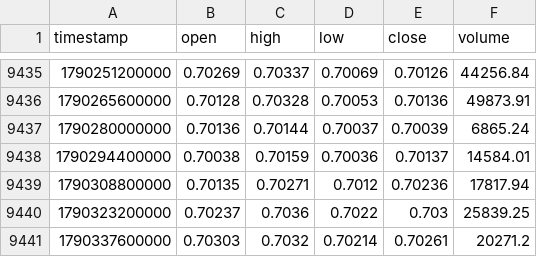
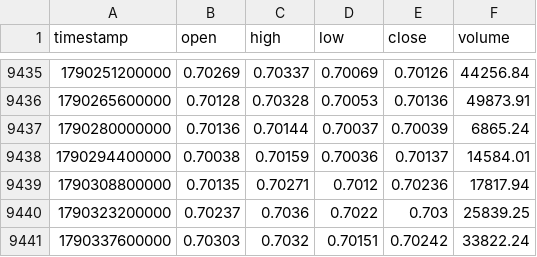
Before and after one commit to rikuudon24-beep/-fx-research-engine, a CSV file: data/market/h4/audusd.csv, drawn as a sheet; only a part is shown, gaps mark what is left out.

```diff
--- a/data/market/h4/audusd.csv
+++ b/data/market/h4/audusd.csv
@@ -9440,2 +9440,2 @@ timestamp,open,high,low,close,volume
 1790323200000,0.70237,0.7036,0.7022,0.703,25839.25
-1790337600000,0.70303,0.7032,0.70214,0.70261,20271.2
+1790337600000,0.70303,0.7032,0.70151,0.70242,33822.24
```
Also changed, not shown: data/market/h4/eurusd.csv, data/market/h4/gbpusd.csv, 4 other files.
